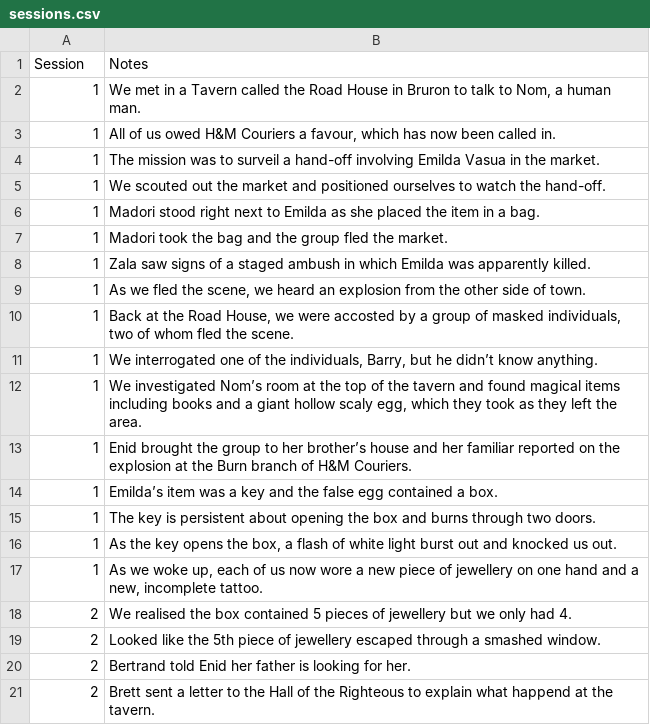
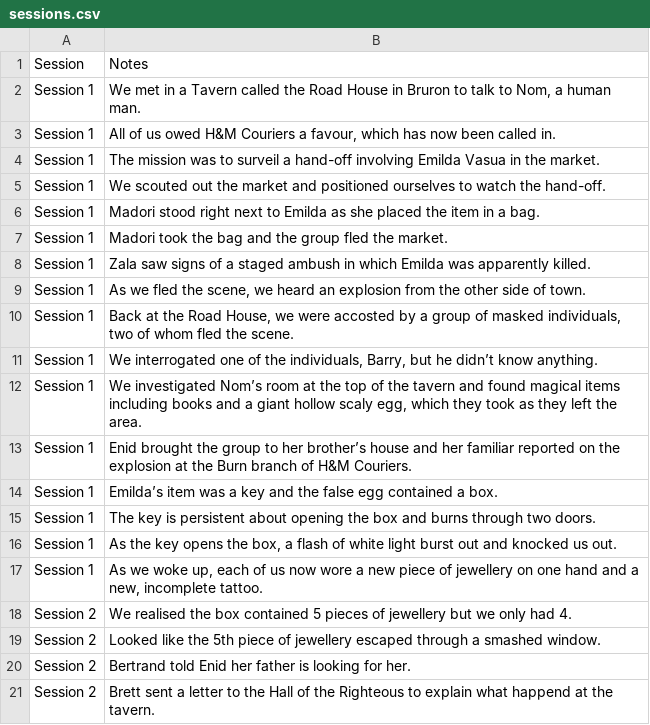
Before and after one commit to twisted-realms-jess/antusia_notes, a CSV file: sessions.csv, drawn as a sheet.

Commit message:
Update sessions.csv

```diff
--- a/sessions.csv
+++ b/sessions.csv
@@ -1,21 +1,21 @@
 Session,Notes
-1,"We met in a Tavern called the Road House in Bruron to talk to Nom, a human man."
-1,"All of us owed H&M Couriers a favour, which has now been called in."
-1,"The mission was to surveil a hand-off involving Emilda Vasua in the market."
-1,"We scouted out the market and positioned ourselves to watch the hand-off."
-1,"Madori stood right next to Emilda as she placed the item in a bag."
-1,"Madori took the bag and the group fled the market."
-1,"Zala saw signs of a staged ambush in which Emilda was apparently killed."
-1,"As we fled the scene, we heard an explosion from the other side of town."
-1,"Back at the Road House, we were accosted by a group of masked individuals, two of whom fled the scene."
-1,"We interrogated one of the individuals, Barry, but he didn’t know anything."
-1,"We investigated Nom’s room at the top of the tavern and found magical items including books and a giant hollow scaly egg, which they took as they left the area."
-1,"Enid brought the group to her brother’s house and her familiar reported on the explosion at the Burn branch of H&M Couriers."
-1,"Emilda’s item was a key and the false egg contained a box."
-1,"The key is persistent about opening the box  and burns through two doors."
-1,"As the key opens the box, a flash of white light burst out and knocked us out."
-1,"As we woke up, each of us now wore a new piece of jewellery on one hand and a new, incomplete tattoo."
-2,"We realised the box contained 5 pieces of jewellery but we only had 4."
-2,"Looked like the 5th piece of jewellery escaped through a smashed window."
-2,"Bertrand told Enid her father is looking for her."
-2,"Brett sent a letter to the Hall of the Righteous to explain what happend at the tavern."
+Session 1,"We met in a Tavern called the Road House in Bruron to talk to Nom, a human man."
+Session 1,"All of us owed H&M Couriers a favour, which has now been called in."
+Session 1,"The mission was to surveil a hand-off involving Emilda Vasua in the market."
+Session 1,"We scouted out the market and positioned ourselves to watch the hand-off."
+Session 1,"Madori stood right next to Emilda as she placed the item in a bag."
+Session 1,"Madori took the bag and the group fled the market."
+Session 1,"Zala saw signs of a staged ambush in which Emilda was apparently killed."
+Session 1,"As we fled the scene, we heard an explosion from the other side of town."
+Session 1,"Back at the Road House, we were accosted by a group of masked individuals, two of whom fled the scene."
+Session 1,"We interrogated one of the individuals, Barry, but he didn’t know anything."
+Session 1,"We investigated Nom’s room at the top of the tavern and found magical items including books and a giant hollow scaly egg, which they took as they left the area."
+Session 1,"Enid brought the group to her brother’s house and her familiar reported on the explosion at the Burn branch of H&M Couriers."
+Session 1,"Emilda’s item was a key and the false egg contained a box."
+Session 1,"The key is persistent about opening the box  and burns through two doors."
+Session 1,"As the key opens the box, a flash of white light burst out and knocked us out."
+Session 1,"As we woke up, each of us now wore a new piece of jewellery on one hand and a new, incomplete tattoo."
+Session 2,"We realised the box contained 5 pieces of jewellery but we only had 4."
+Session 2,"Looked like the 5th piece of jewellery escaped through a smashed window."
+Session 2,"Bertrand told Enid her father is looking for her."
+Session 2,"Brett sent a letter to the Hall of the Righteous to explain what happend at the tavern."
```
